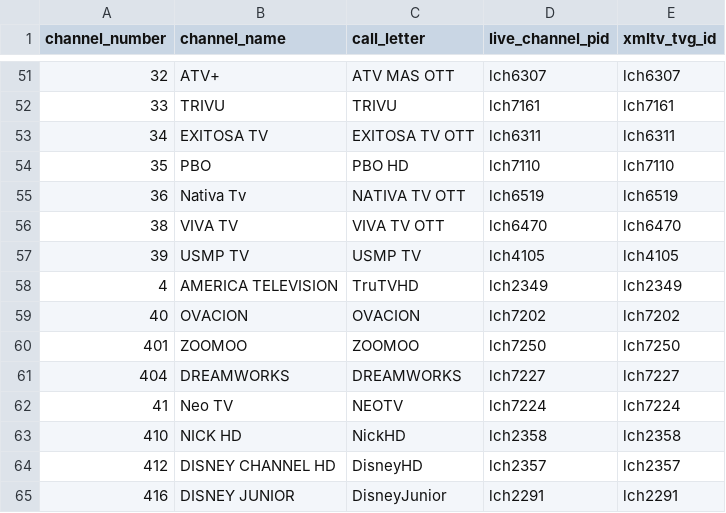
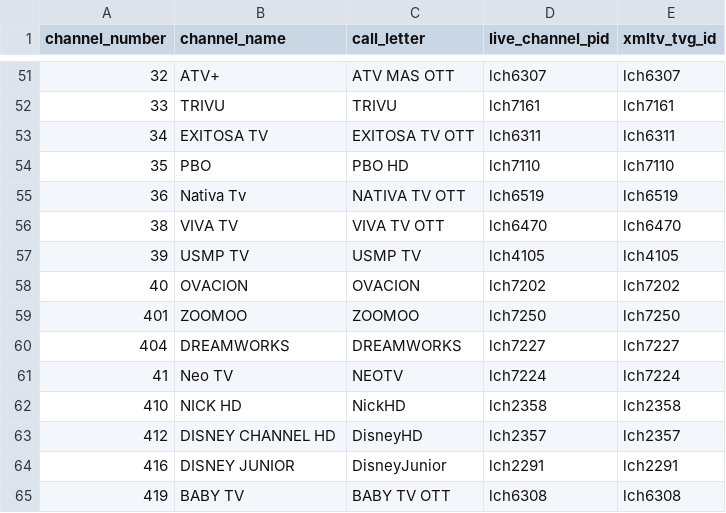
Before and after one commit to bryanhs21/movistar-epg-peru, a CSV file: canales.csv, drawn as a sheet; only a part is shown, gaps mark what is left out; the shorter side is filled out with more unchanged rows; the diff names each change by its address in the sheet, - before the commit and + after, or states it on an @@ line.

```diff
--- a/canales.csv
+++ b/canales.csv
-row 58: 4 | AMERICA TELEVISION | TruTVHD | lch2349 | lch2349
```
Also changed, not shown: 1 other file.
